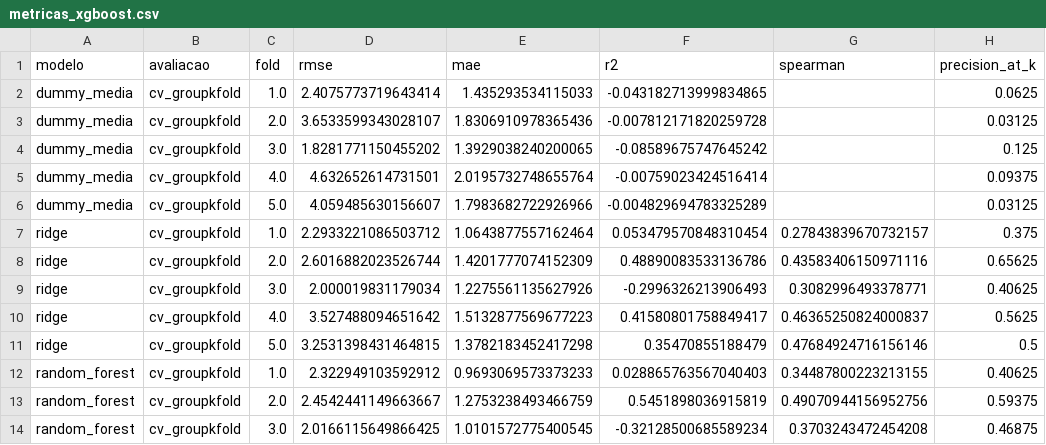
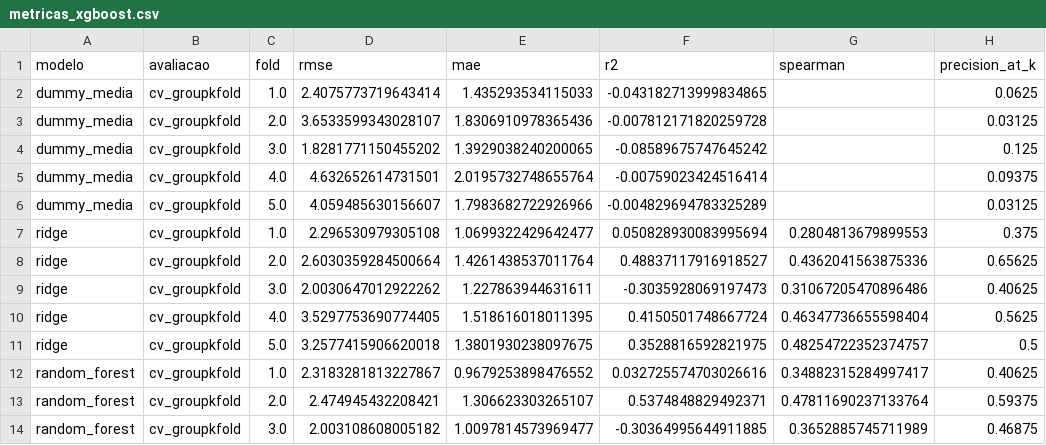
Before and after one commit to arturolivs/evasao-escolar, a CSV file: evasao-escolar/reports/metricas_xgboost.csv, drawn as a sheet; only a part is shown; the diff covers the shown part only.

```diff
--- a/evasao-escolar/reports/metricas_xgboost.csv
+++ b/evasao-escolar/reports/metricas_xgboost.csv
@@ -6,9 +6,9 @@ dummy_media,cv_groupkfold,4.0,4.632652614731501,2.0195732748655764,-0.0075902342
 dummy_media,cv_groupkfold,5.0,4.059485630156607,1.7983682722926966,-0.004829694783325289,,0.03125
-ridge,cv_groupkfold,1.0,2.2933221086503712,1.0643877557162464,0.053479570848310454,0.27843839670732157,0.375
-ridge,cv_groupkfold,2.0,2.6016882023526744,1.4201777074152309,0.48890083533136786,0.43583406150971116,0.65625
-ridge,cv_groupkfold,3.0,2.000019831179034,1.2275561135627926,-0.2996326213906493,0.3082996493378771,0.40625
-ridge,cv_groupkfold,4.0,3.527488094651642,1.5132877569677223,0.41580801758849417,0.46365250824000837,0.5625
-ridge,cv_groupkfold,5.0,3.2531398431464815,1.3782183452417298,0.35470855188479,0.47684924716156146,0.5
-random_forest,cv_groupkfold,1.0,2.322949103592912,0.9693069573373233,0.028865763567040403,0.34487800223213155,0.40625
-random_forest,cv_groupkfold,2.0,2.4542441149663667,1.2753238493466759,0.5451898036915819,0.49070944156952756,0.59375
-random_forest,cv_groupkfold,3.0,2.0166115649866425,1.0101572775400545,-0.32128500685589234,0.3703243472454208,0.46875
+ridge,cv_groupkfold,1.0,2.296530979305108,1.0699322429642477,0.050828930083995694,0.2804813679899553,0.375
+ridge,cv_groupkfold,2.0,2.6030359284500664,1.4261438537011764,0.48837117916918527,0.4362041563875336,0.65625
+ridge,cv_groupkfold,3.0,2.0030647012922262,1.227863944631611,-0.3035928069197473,0.31067205470896486,0.40625
+ridge,cv_groupkfold,4.0,3.5297753690774405,1.518616018011395,0.4150501748667724,0.46347736655598404,0.5625
+ridge,cv_groupkfold,5.0,3.2577415906620018,1.3801930238097675,0.3528816592821975,0.48254722352374757,0.5
+random_forest,cv_groupkfold,1.0,2.3183281813227867,0.9679253898476552,0.032725574703026616,0.34882315284997417,0.40625
+random_forest,cv_groupkfold,2.0,2.474945432208421,1.306623303265107,0.5374848829492371,0.47811690237133764,0.59375
+random_forest,cv_groupkfold,3.0,2.003108608005182,1.0097814573969477,-0.30364995644911885,0.3652885745711989,0.46875
```
Also changed, not shown: 1 added row, 1 removed row and 39 edited cells elsewhere in this file, evasao-escolar/reports/xgboost_feature_importance.csv, 10 other files.
